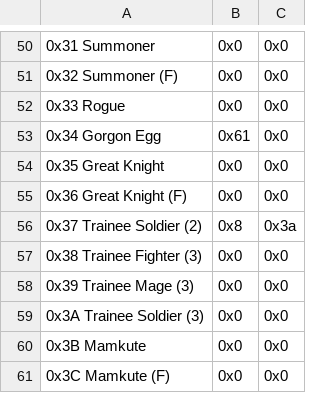
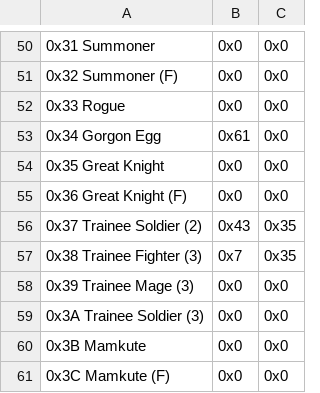
Before and after one commit to MysticOCE/REDFE, a CSV file: Tables/Promotion/Promotion Branch Editor.csv, drawn as a sheet; only a part is shown, gaps mark what is left out.

```diff
--- a/Tables/Promotion/Promotion Branch Editor.csv
+++ b/Tables/Promotion/Promotion Branch Editor.csv
@@ -55,4 +55,4 @@
 0x36 Great Knight (F),0x0,0x0
-0x37 Trainee Soldier (2),0x8,0x3a
-0x38 Trainee Fighter (3),0x0,0x0
+0x37 Trainee Soldier (2),0x43,0x35
+0x38 Trainee Fighter (3),0x7,0x35
 0x39 Trainee Mage (3),0x0,0x0
```
Also changed, not shown: 29 other files.
